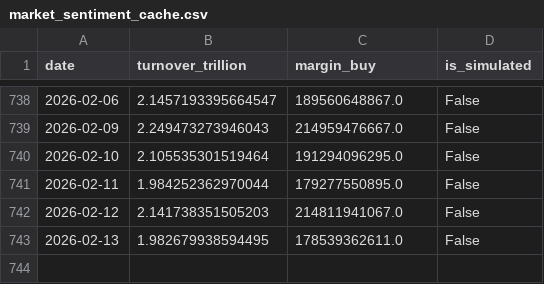
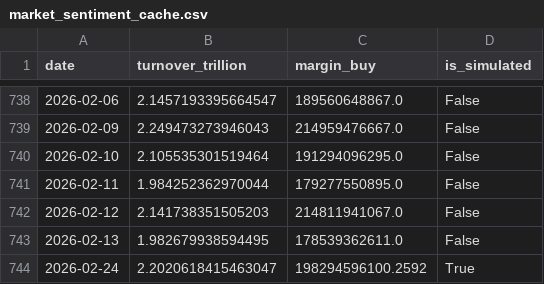
Before and after one commit to mountainguan/Chanlun_Tutor, a CSV file: data/market_sentiment_cache.csv, drawn as a sheet; only a part is shown, gaps mark what is left out.

```diff
--- a/data/market_sentiment_cache.csv
+++ b/data/market_sentiment_cache.csv
@@ -743 +743,2 @@ date,turnover_trillion,margin_buy,is_simulated
 2026-02-13,1.982679938594495,178539362611.0,False
+2026-02-24,2.2020618415463047,198294596100.2592,True
```
Also changed, not shown: data/index_history_cache.csv, data/shibor_cache.csv, 6 other files.
